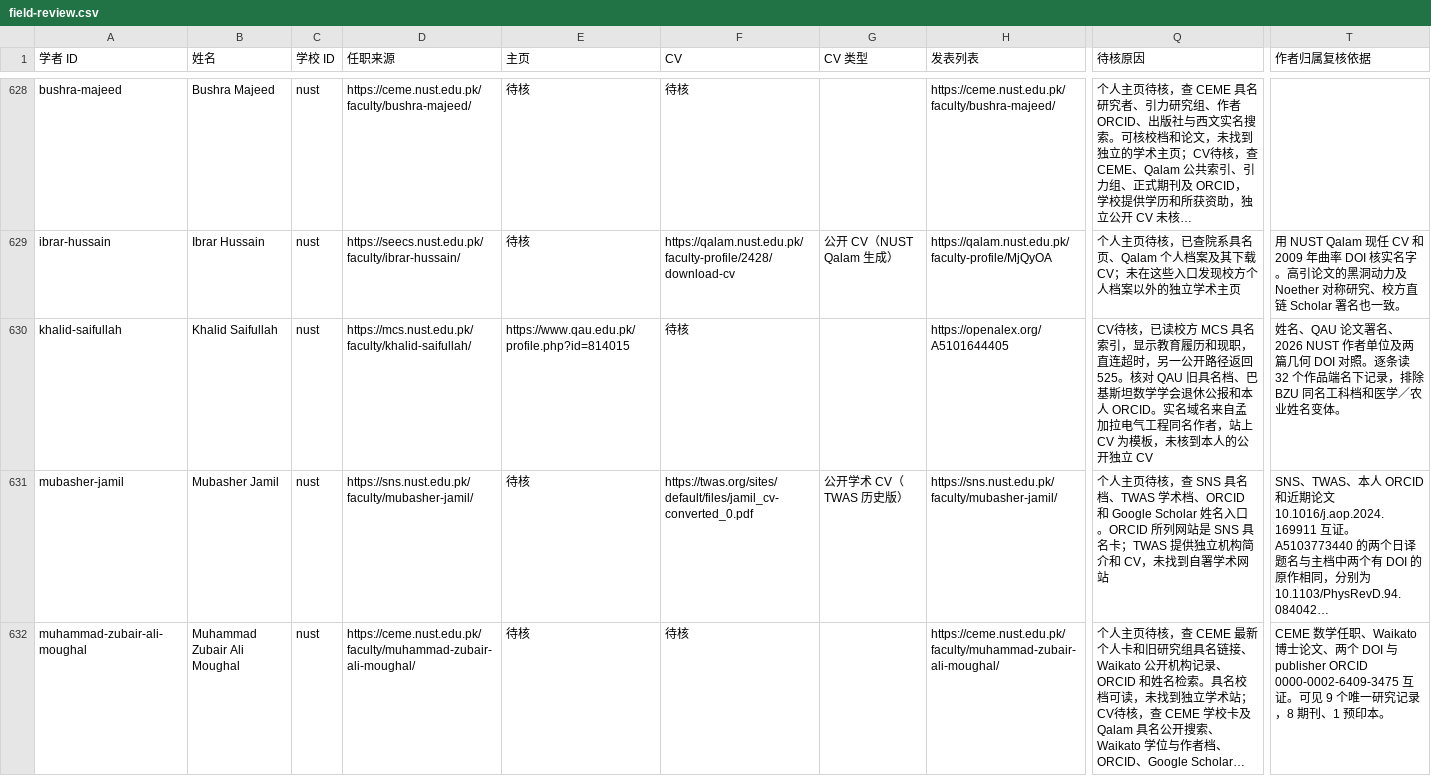
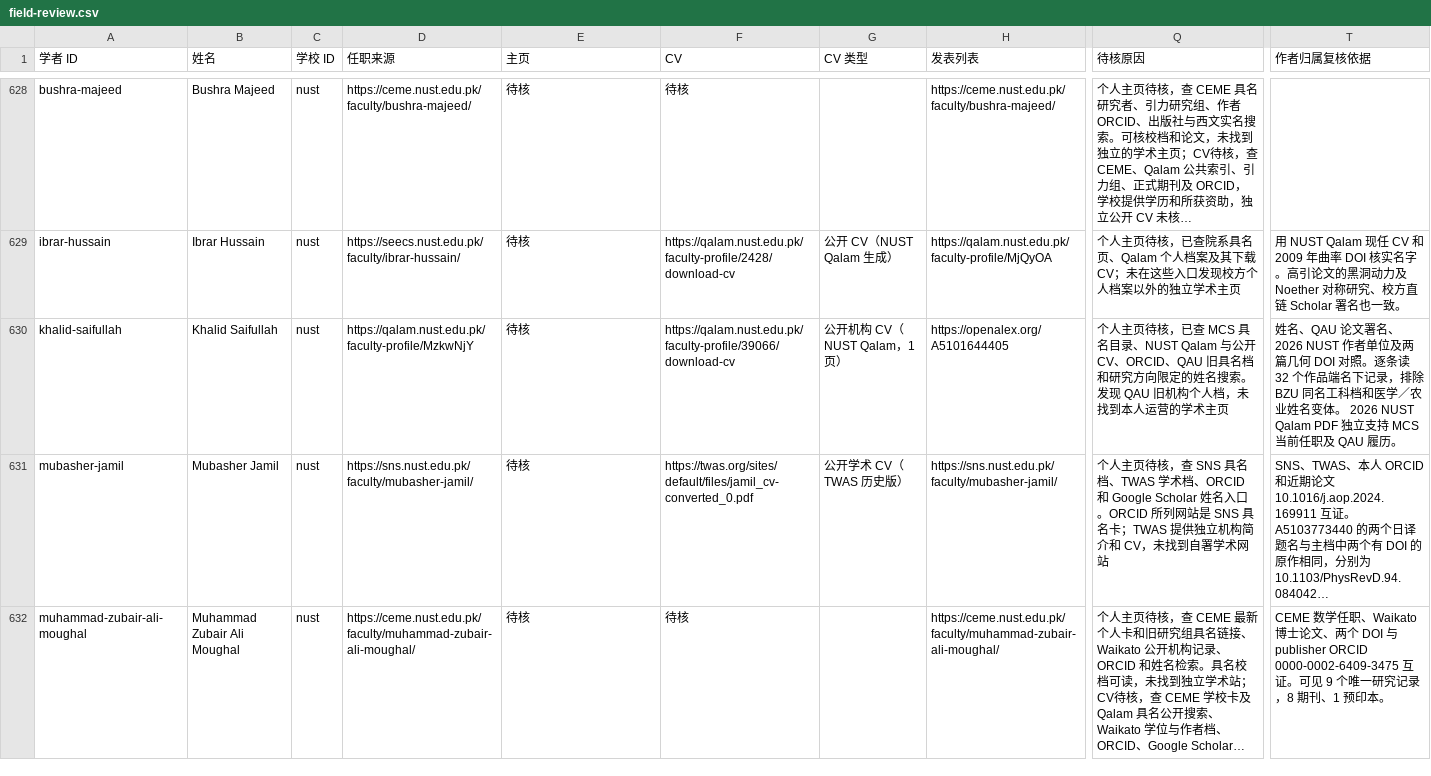
Before and after one commit to zyx-dirtystar/geometry-faculty-atlas, a CSV file: collector/field-review.csv, drawn as a sheet; only a part is shown, gaps mark what is left out; long unchanged cells end in …; the diff names each change by its address in the sheet, - before the commit and + after, or states it on an @@ line.

```diff
--- a/collector/field-review.csv
+++ b/collector/field-review.csv
-D630 (任职来源): https://mcs.nust.edu.pk/faculty/khalid-saifullah/
+D630 (任职来源): https://qalam.nust.edu.pk/faculty-profile/MzkwNjY
-E630 (主页): https://www.qau.edu.pk/profile.php?id=814015
+E630 (主页): 待核
-F630 (CV): 待核
+F630 (CV): https://qalam.nust.edu.pk/faculty-profile/39066/download-cv
-G630 (CV 类型): (empty)
+G630 (CV 类型): 公开机构 CV（NUST Qalam，1 页）
-Q630 (待核原因): CV待核，已读校方 MCS 具名索引，显示教育履历和现职，直连超时，另一公开路径返回 525。核对 QAU 旧具名档、巴基斯坦数学学会退休公报和本人 ORCID。实名域名来自孟加拉电气工程同名作者，站上 CV 为模板，未核到本人的公开独立 CV
+Q630 (待核原因): 个人主页待核，已查 MCS 具名目录、NUST Qalam 与公开 CV、ORCID、QAU 旧具名档和研究方向限定的姓名搜索。发现 QAU 旧机构个人档，未找到本人运营的学术主页
-T630 (作者归属复核依据): …名变体。
+T630 (作者归属复核依据): …名变体。 2026 NUST Qalam PDF 独立支持 MCS 当前任职及 QAU 履历。
```
Also changed, not shown: collector/school-review.csv, 10 other files.
